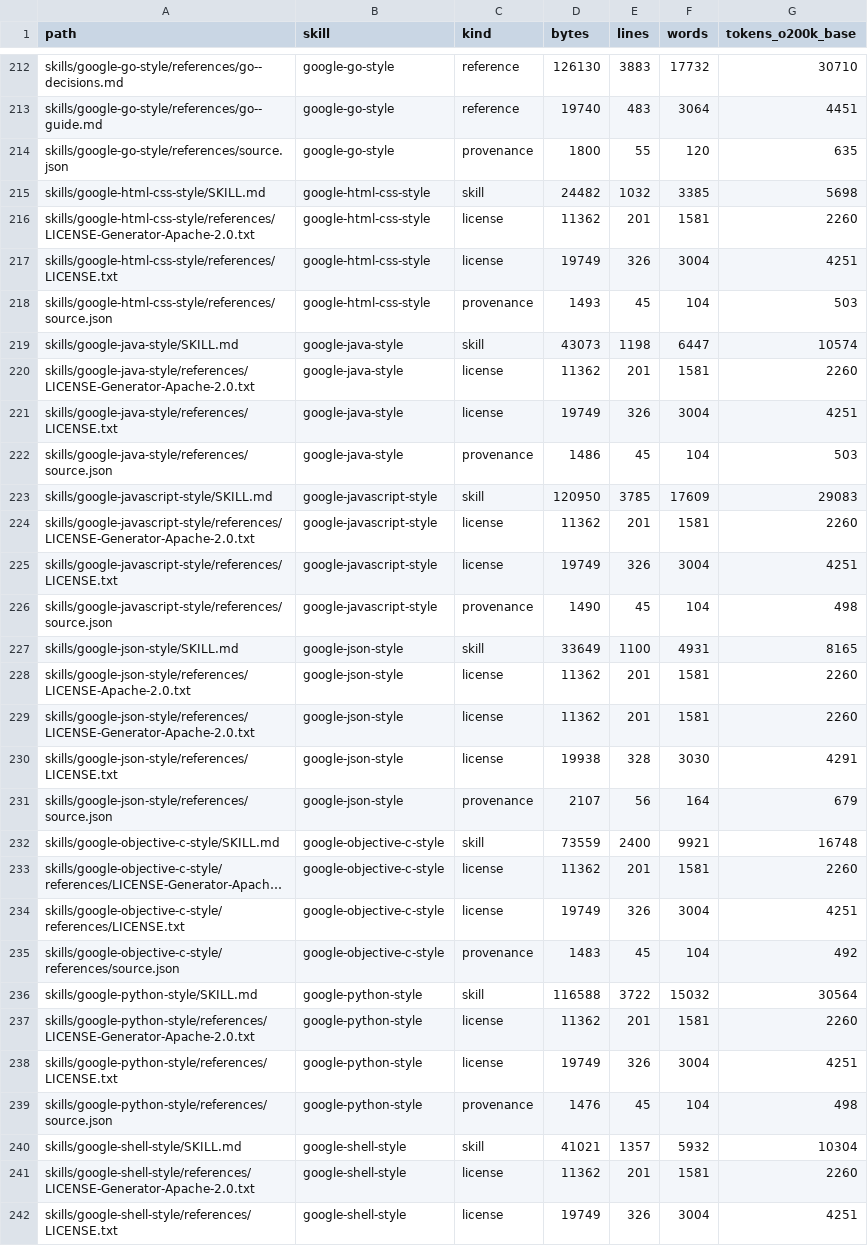
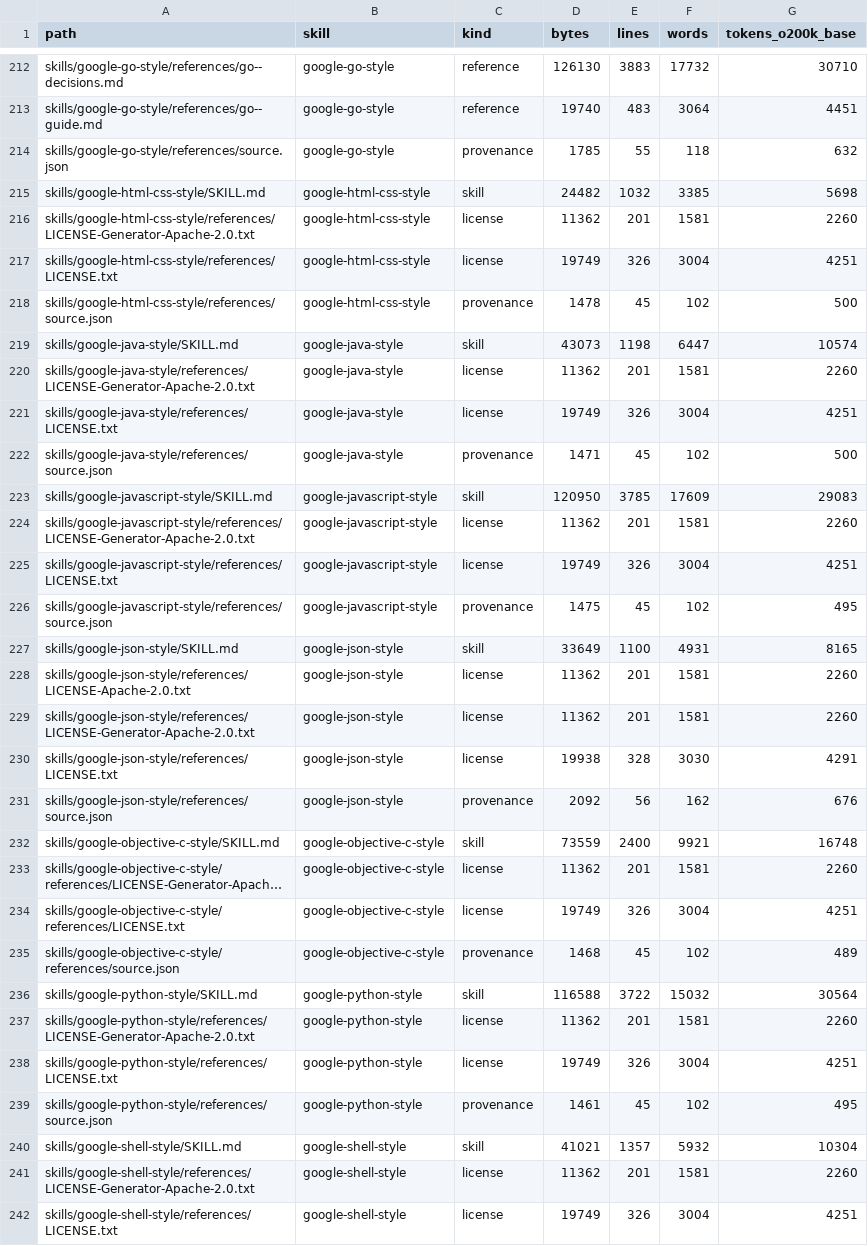
Before and after one commit to chughtapan/google-guide-skills, a CSV file: catalog/tokens.csv, drawn as a sheet; only a part is shown, gaps mark what is left out; long unchanged cells end in …; the diff covers the shown part only; the diff names each change by its address in the sheet, - before the commit and + after, or states it on an @@ line.

```diff
--- a/catalog/tokens.csv
+++ b/catalog/tokens.csv
-D214 (bytes): 1800
+D214 (bytes): 1785
-F214 (words): 120
+F214 (words): 118
-G214 (tokens_o200k_base): 635
+G214 (tokens_o200k_base): 632
-D218 (bytes): 1493
+D218 (bytes): 1478
-F218 (words): 104
+F218 (words): 102
-G218 (tokens_o200k_base): 503
+G218 (tokens_o200k_base): 500
-D222 (bytes): 1486
+D222 (bytes): 1471
-F222 (words): 104
+F222 (words): 102
-G222 (tokens_o200k_base): 503
+G222 (tokens_o200k_base): 500
-D226 (bytes): 1490
+D226 (bytes): 1475
-F226 (words): 104
+F226 (words): 102
-G226 (tokens_o200k_base): 498
+G226 (tokens_o200k_base): 495
-D231 (bytes): 2107
+D231 (bytes): 2092
-F231 (words): 164
+F231 (words): 162
-G231 (tokens_o200k_base): 679
+G231 (tokens_o200k_base): 676
-D235 (bytes): 1483
+D235 (bytes): 1468
-F235 (words): 104
+F235 (words): 102
-G235 (tokens_o200k_base): 492
+G235 (tokens_o200k_base): 489
-D239 (bytes): 1476
+D239 (bytes): 1461
-F239 (words): 104
+F239 (words): 102
-G239 (tokens_o200k_base): 498
+G239 (tokens_o200k_base): 495
```
Also changed, not shown: 48 edited cells elsewhere in this file, 37 other files.
